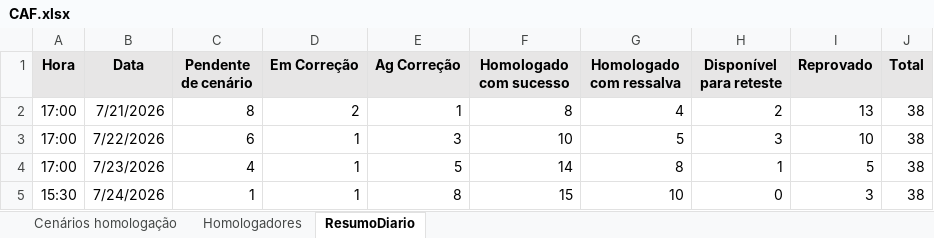
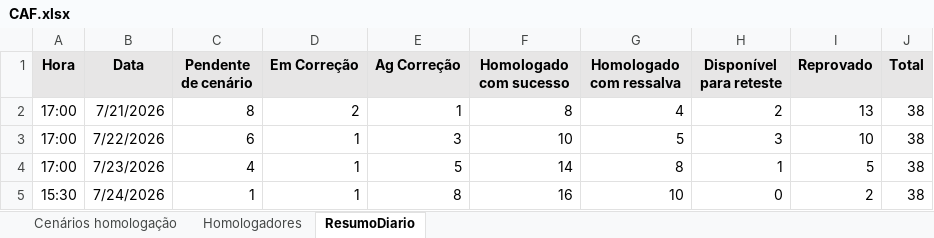
Before and after one commit to thiagopb12-max/painel-homologacao-caf, an Excel workbook: CAF.xlsx, sheet ResumoDiario, drawn as a sheet; values as stored, in another font and other column widths than the file's, no borders; the diff names each change by its address in the sheet, - before the commit and + after, or states it on an @@ line.

```diff
--- a/CAF.xlsx (sheet ResumoDiario)
+++ b/CAF.xlsx (sheet ResumoDiario)
-F5 (Homologado com sucesso): 15
+F5 (Homologado com sucesso): 16
-I5 (Reprovado): 3
+I5 (Reprovado): 2
```
Also changed, not shown: sheet Cenários homologação, 1 other file.
